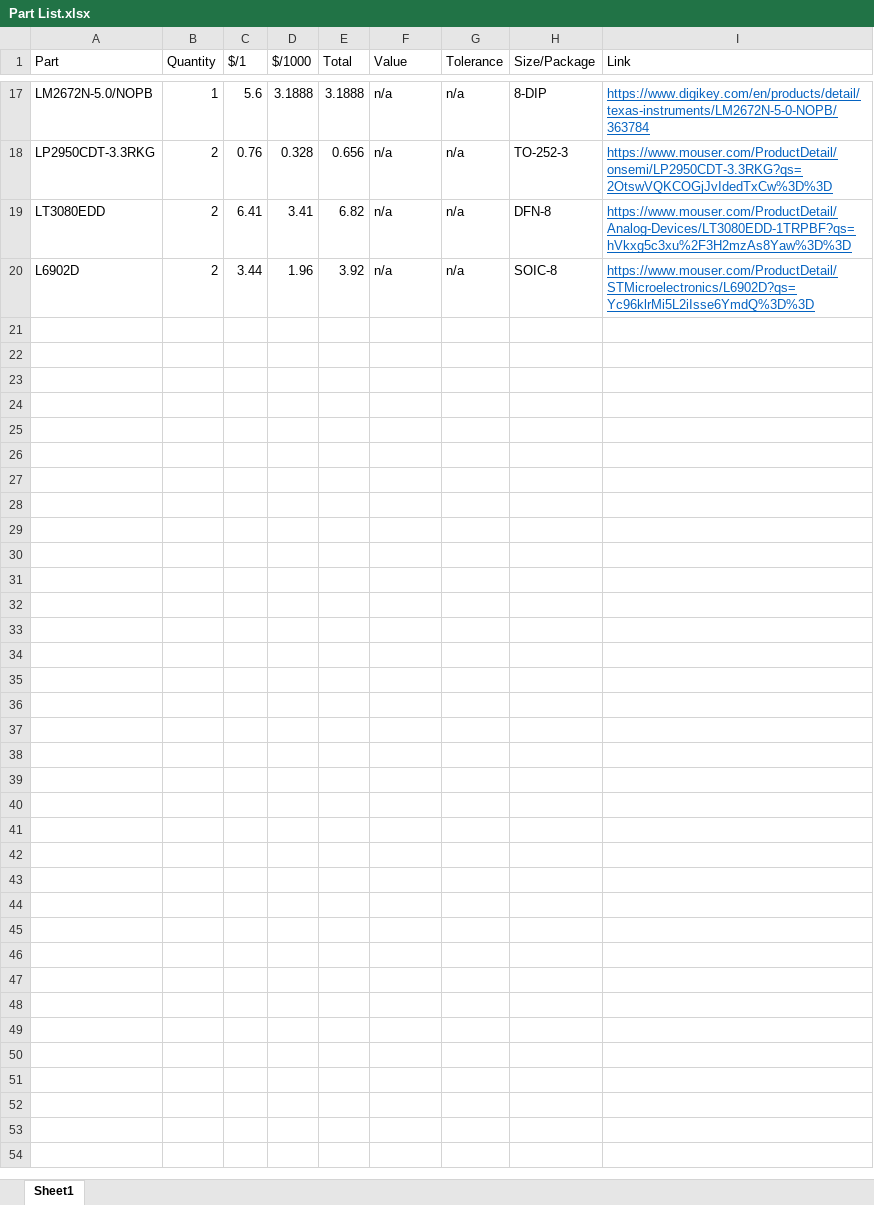
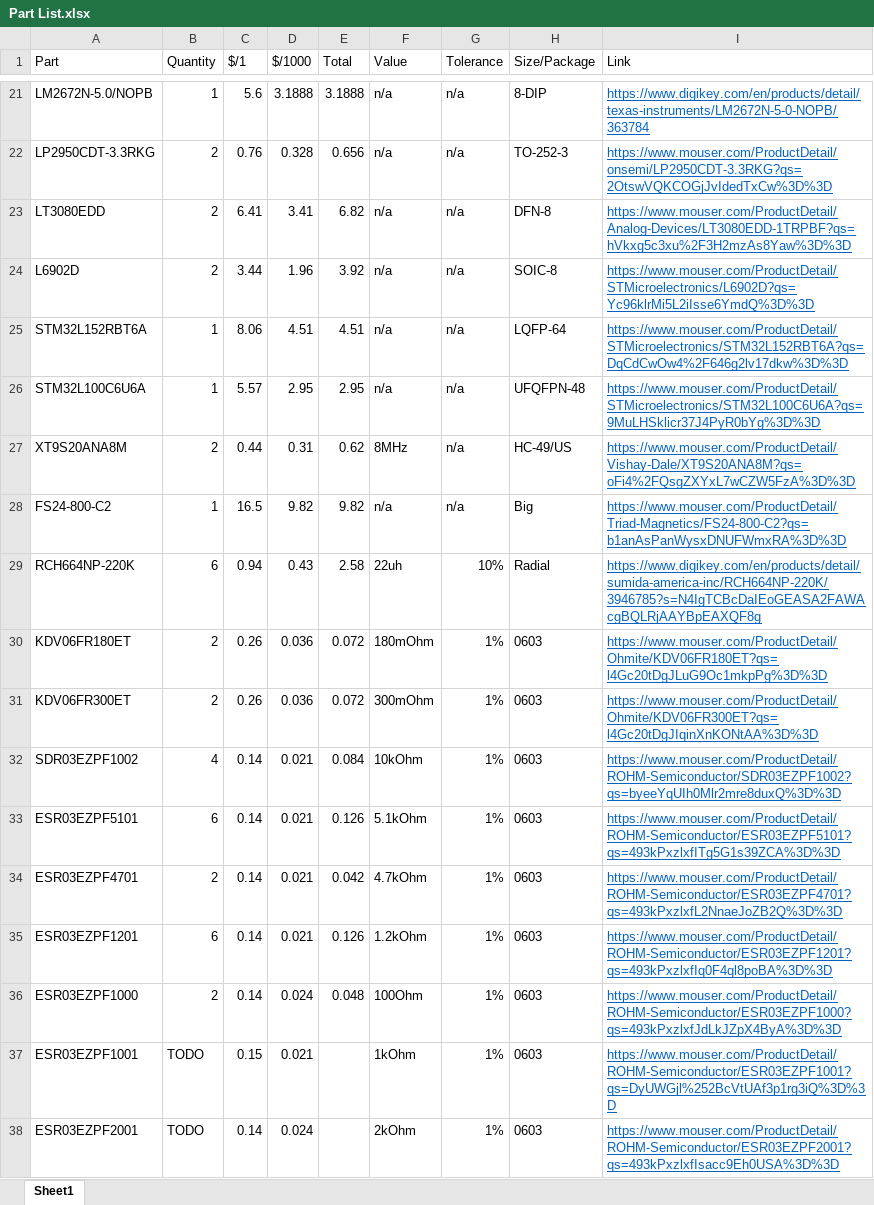
Before and after one commit to taaki2311/LabPowerSupply, an Excel workbook: Part List.xlsx, sheet Sheet1, drawn as a sheet; only a part is shown, gaps mark what is left out; values as stored, in another font and other column widths than the file's, no borders; the diff covers the shown part only; the diff names each change by its address in the sheet, - before the commit and + after, or states it on an @@ line.

Commit message:
Fixed oscillator caps, began changing resistors to more common values

```diff
--- a/Part List.xlsx (sheet Sheet1)
+++ b/Part List.xlsx (sheet Sheet1)
+row 25: STM32L152RBT6A | 1 | 8.06 | 4.51 | 4.51 | n/a | n/a | LQFP-64 | https://www.mouser.com/ProductDetail/STMicroelectronics/STM32L152RBT6A?qs=DqCdCwOw4%2F646g2lv17dkw%3D%3D
+row 26: STM32L100C6U6A | 1 | 5.57 | 2.95 | 2.95 | n/a | n/a | UFQFPN-48 | https://www.mouser.com/ProductDetail/STMicroelectronics/STM32L100C6U6A?qs=9MuLHSklicr37J4PyR0bYg%3D%3D
+row 27: XT9S20ANA8M | 2 | 0.44 | 0.31 | 0.62 | 8MHz | n/a | HC-49/US | https://www.mouser.com/ProductDetail/Vishay-Dale/XT9S20ANA8M?qs=oFi4%2FQsgZXYxL7wCZW5FzA%3D%3D
+row 28: FS24-800-C2 | 1 | 16.5 | 9.82 | 9.82 | n/a | n/a | Big | https://www.mouser.com/ProductDetail/Triad-Magnetics/FS24-800-C2?qs=b1anAsPanWysxDNUFWmxRA%3D%3D
+row 29: RCH664NP-220K | 6 | 0.94 | 0.43 | 2.58 | 22uh | 10% | Radial | https://www.digikey.com/en/products/detail/sumida-america-inc/RCH664NP-220K/3946785?s=N4IgTCBcDaIEoGEASA2FAWAcgBQLRjAAYBpEAXQF8g
+row 30: KDV06FR180ET | 2 | 0.26 | 0.036 | 0.072 | 180mOhm | 1% | 0603 | https://www.mouser.com/ProductDetail/Ohmite/KDV06FR180ET?qs=l4Gc20tDgJLuG9Oc1mkpPg%3D%3D
+row 31: KDV06FR300ET | 2 | 0.26 | 0.036 | 0.072 | 300mOhm | 1% | 0603 | https://www.mouser.com/ProductDetail/Ohmite/KDV06FR300ET?qs=l4Gc20tDgJIqinXnKONtAA%3D%3D
+row 32: SDR03EZPF1002 | 4 | 0.14 | 0.021 | 0.084 | 10kOhm | 1% | 0603 | https://www.mouser.com/ProductDetail/ROHM-Semiconductor/SDR03EZPF1002?qs=byeeYqUIh0Mlr2mre8duxQ%3D%3D
+row 33: ESR03EZPF5101 | 6 | 0.14 | 0.021 | 0.126 | 5.1kOhm | 1% | 0603 | https://www.mouser.com/ProductDetail/ROHM-Semiconductor/ESR03EZPF5101?qs=493kPxzlxfITg5G1s39ZCA%3D%3D
+row 34: ESR03EZPF4701 | 2 | 0.14 | 0.021 | 0.042 | 4.7kOhm | 1% | 0603 | https://www.mouser.com/ProductDetail/ROHM-Semiconductor/ESR03EZPF4701?qs=493kPxzlxfL2NnaeJoZB2Q%3D%3D
+row 35: ESR03EZPF1201 | 6 | 0.14 | 0.021 | 0.126 | 1.2kOhm | 1% | 0603 | https://www.mouser.com/ProductDetail/ROHM-Semiconductor/ESR03EZPF1201?qs=493kPxzlxfIq0F4ql8poBA%3D%3D
+row 36: ESR03EZPF1000 | 2 | 0.14 | 0.024 | 0.048 | 100Ohm | 1% | 0603 | https://www.mouser.com/ProductDetail/ROHM-Semiconductor/ESR03EZPF1000?qs=493kPxzlxfJdLkJZpX4ByA%3D%3D
+row 37: ESR03EZPF1001 | TODO | 0.15 | 0.021 |  | 1kOhm | 1% | 0603 | https://www.mouser.com/ProductDetail/ROHM-Semiconductor/ESR03EZPF1001?qs=DyUWGjl%252BcVtUAf3p1rg3iQ%3D%3D
+row 38: ESR03EZPF2001 | TODO | 0.14 | 0.024 |  | 2kOhm | 1% | 0603 | https://www.mouser.com/ProductDetail/ROHM-Semiconductor/ESR03EZPF2001?qs=493kPxzlxfIsacc9Eh0USA%3D%3D
```
Also changed, not shown: 4 added rows and 3 edited cells elsewhere in this sheet, formulas that keep their value, 7 other files.
